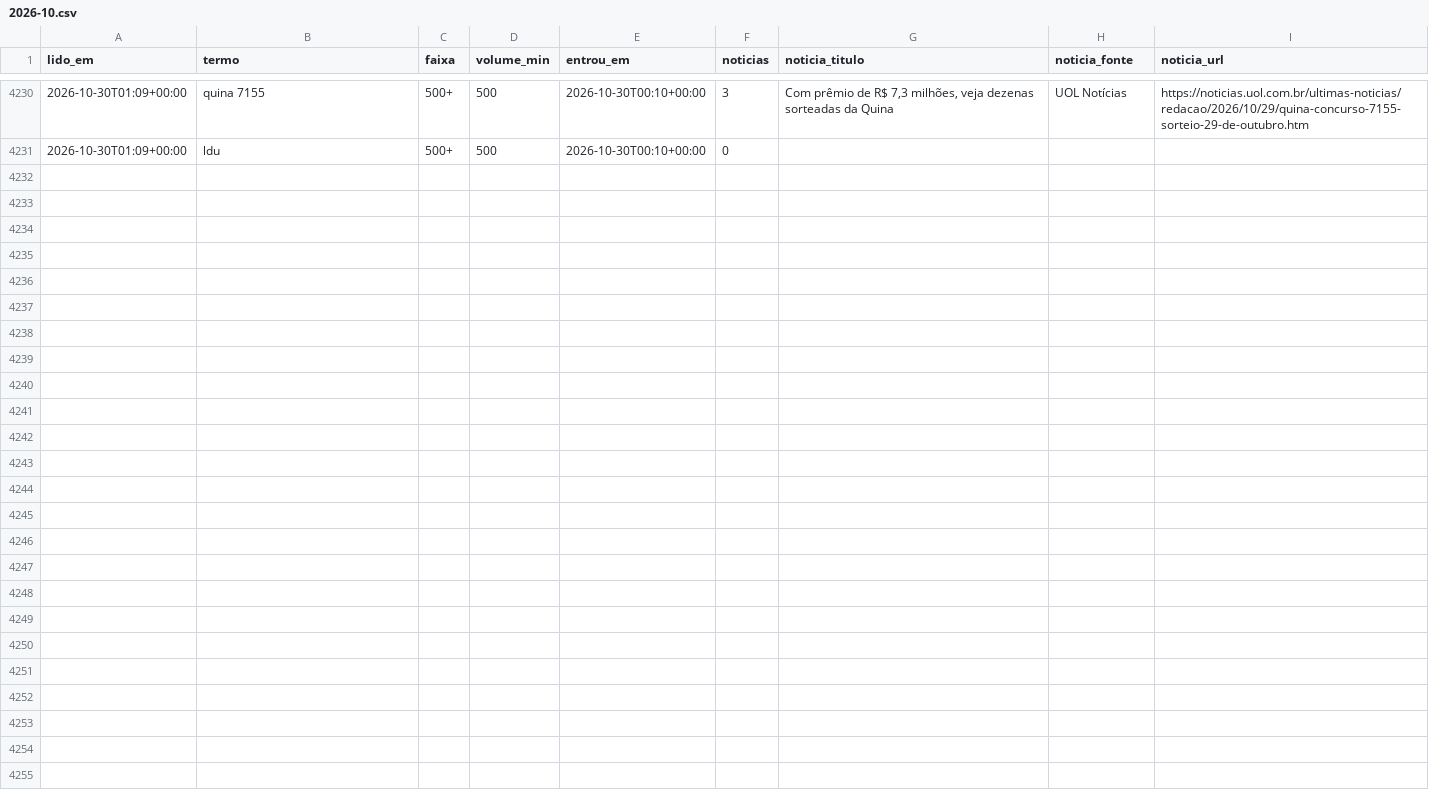
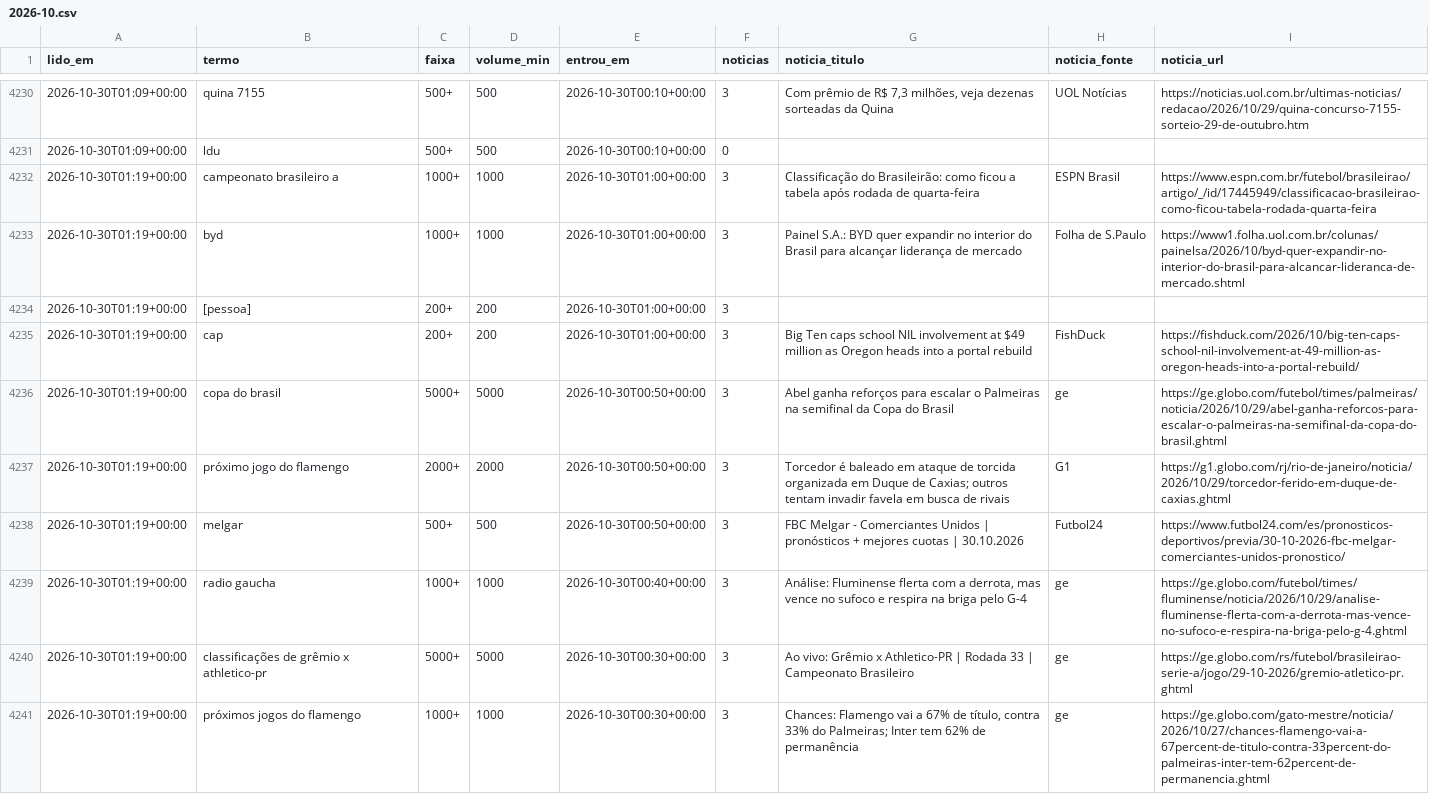
Before and after one commit to kel-lorran/saloInt-sinais, a CSV file: dados/trends/2026-10.csv, drawn as a sheet; only a part is shown, gaps mark what is left out.

```diff
--- a/dados/trends/2026-10.csv
+++ b/dados/trends/2026-10.csv
@@ -4231 +4231,11 @@ lido_em,termo,faixa,volume_min,entrou_em,noticias,noticia_titulo,noticia_fonte,n
 2026-10-30T01:09+00:00,ldu,500+,500,2026-10-30T00:10+00:00,0,,,
+2026-10-30T01:19+00:00,campeonato brasileiro a,1000+,1000,2026-10-30T01:00+00:00,3,Classificação do Brasileirão: como ficou a tabela após rodada de quarta-feira,ESPN Brasil,https://www.espn.com.br/futebol/brasileirao/artigo/_/id/17445949/classificacao-brasileirao-como-ficou-tabela-rodada-quarta-feira
+2026-10-30T01:19+00:00,byd,1000+,1000,2026-10-30T01:00+00:00,3,Painel S.A.: BYD quer expandir no interior do Brasil para alcançar liderança de mercado,Folha de S.Paulo,https://www1.folha.uol.com.br/colunas/painelsa/2026/10/byd-quer-expandir-no-interior-do-brasil-para-alcancar-lideranca-de-mercado.shtml
+2026-10-30T01:19+00:00,[pessoa],200+,200,2026-10-30T01:00+00:00,3,,,
+2026-10-30T01:19+00:00,cap,200+,200,2026-10-30T01:00+00:00,3,Big Ten caps school NIL involvement at $49 million as Oregon heads into a portal rebuild,FishDuck,https://fishduck.com/2026/10/big-ten-caps-school-nil-involvement-at-49-million-as-oregon-heads-into-a-portal-rebuild/
+2026-10-30T01:19+00:00,copa do brasil,5000+,5000,2026-10-30T00:50+00:00,3,Abel ganha reforços para escalar o Palmeiras na semifinal da Copa do Brasil,ge,https://ge.globo.com/futebol/times/palmeiras/noticia/2026/10/29/abel-ganha-reforcos-para-escalar-o-palmeiras-na-semifinal-da-copa-do-brasil.ghtml
+2026-10-30T01:19+00:00,próximo jogo do flamengo,2000+,2000,2026-10-30T00:50+00:00,3,Torcedor é baleado em ataque de torcida organizada em Duque de Caxias; outros tentam invadir favela em busca de rivais,G1,https://g1.globo.com/rj/rio-de-janeiro/noticia/2026/10/29/torcedor-ferido-em-duque-de-caxias.ghtml
+2026-10-30T01:19+00:00,melgar,500+,500,2026-10-30T00:50+00:00,3,FBC Melgar - Comerciantes Unidos | pronósticos + mejores cuotas | 30.10.2026,Futbol24,https://www.futbol24.com/es/pronosticos-deportivos/previa/30-10-2026-fbc-melgar-comerciantes-unidos-pronostico/
+2026-10-30T01:19+00:00,radio gaucha,1000+,1000,2026-10-30T00:40+00:00,3,"Análise: Fluminense flerta com a derrota, mas vence no sufoco e respira na briga pelo G-4",ge,https://ge.globo.com/futebol/times/fluminense/noticia/2026/10/29/analise-fluminense-flerta-com-a-derrota-mas-vence-no-sufoco-e-respira-na-briga-pelo-g-4.ghtml
+2026-10-30T01:19+00:00,classificações de grêmio x athletico-pr,5000+,5000,2026-10-30T00:30+00:00,3,Ao vivo: Grêmio x Athletico-PR | Rodada 33 | Campeonato Brasileiro,ge,https://ge.globo.com/rs/futebol/brasileirao-serie-a/jogo/29-10-2026/gremio-atletico-pr.ghtml
+2026-10-30T01:19+00:00,próximos jogos do flamengo,1000+,1000,2026-10-30T00:30+00:00,3,"Chances: Flamengo vai a 67% de título, contra 33% do Palmeiras; Inter tem 62% de permanência",ge,https://ge.globo.com/gato-mestre/noticia/2026/10/27/chances-flamengo-vai-a-67percent-de-titulo-contra-33percent-do-palmeiras-inter-tem-62percent-de-permanencia.ghtml
```
